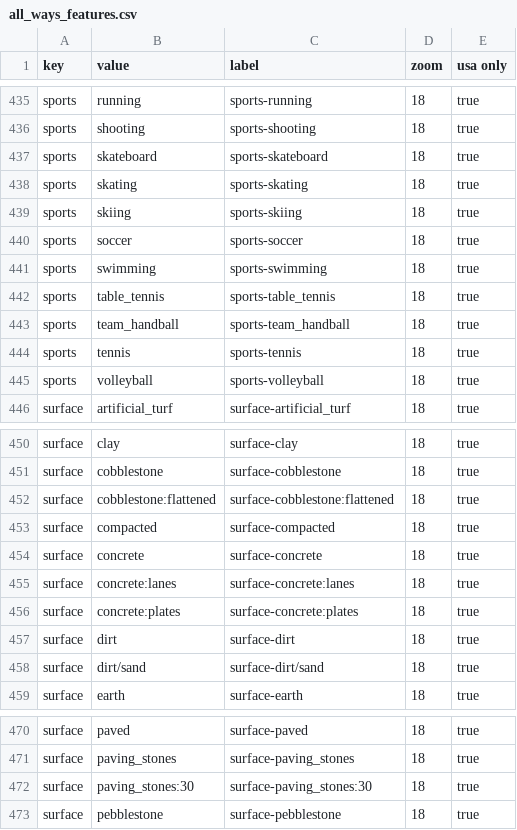
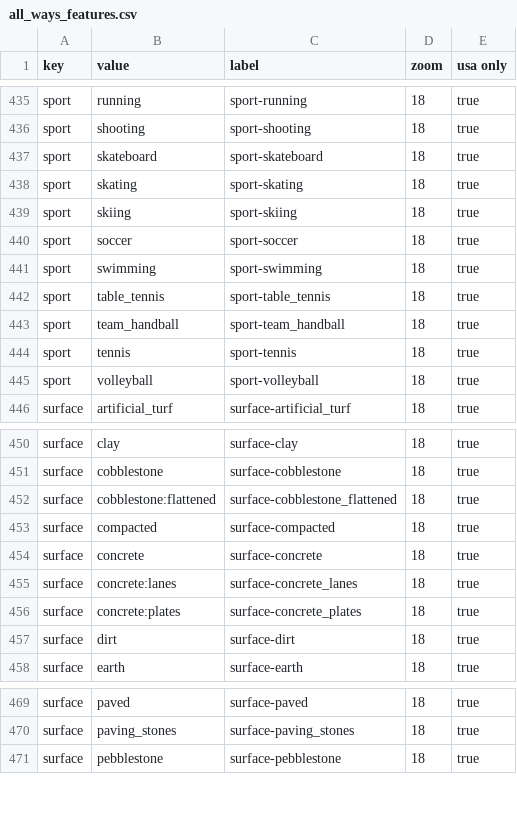
Before and after one commit to CreativeInquiry/terrapattern, a CSV file: download_ways/download_ways/all_ways_features.csv (was download_ways/all_ways_features.csv), drawn as a sheet; only a part is shown, gaps mark what is left out; the diff covers the shown part only; the diff names each change by its address in the sheet, - before the commit and + after, or states it on an @@ line.

```diff
--- a/download_ways/all_ways_features.csv
+++ b/download_ways/download_ways/all_ways_features.csv
-A435:A445 (key): sports
+A435:A445 (key): sport
-C435 (label): sports-running
+C435 (label): sport-running
-C436 (label): sports-shooting
+C436 (label): sport-shooting
-C437 (label): sports-skateboard
+C437 (label): sport-skateboard
-C438 (label): sports-skating
+C438 (label): sport-skating
-C439 (label): sports-skiing
+C439 (label): sport-skiing
-C440 (label): sports-soccer
+C440 (label): sport-soccer
-C441 (label): sports-swimming
+C441 (label): sport-swimming
-C442 (label): sports-table_tennis
+C442 (label): sport-table_tennis
-C443 (label): sports-team_handball
+C443 (label): sport-team_handball
-C444 (label): sports-tennis
+C444 (label): sport-tennis
-C445 (label): sports-volleyball
+C445 (label): sport-volleyball
-C452 (label): surface-cobblestone:flattened
+C452 (label): surface-cobblestone_flattened
-C455 (label): surface-concrete:lanes
+C455 (label): surface-concrete_lanes
-C456 (label): surface-concrete:plates
+C456 (label): surface-concrete_plates
-row 458: surface | dirt/sand | surface-dirt/sand | 18 | true
-row 472: surface | paving_stones:30 | surface-paving_stones:30 | 18 | true
```
Also changed, not shown: 55 edited cells elsewhere in this file, 8 other files.
